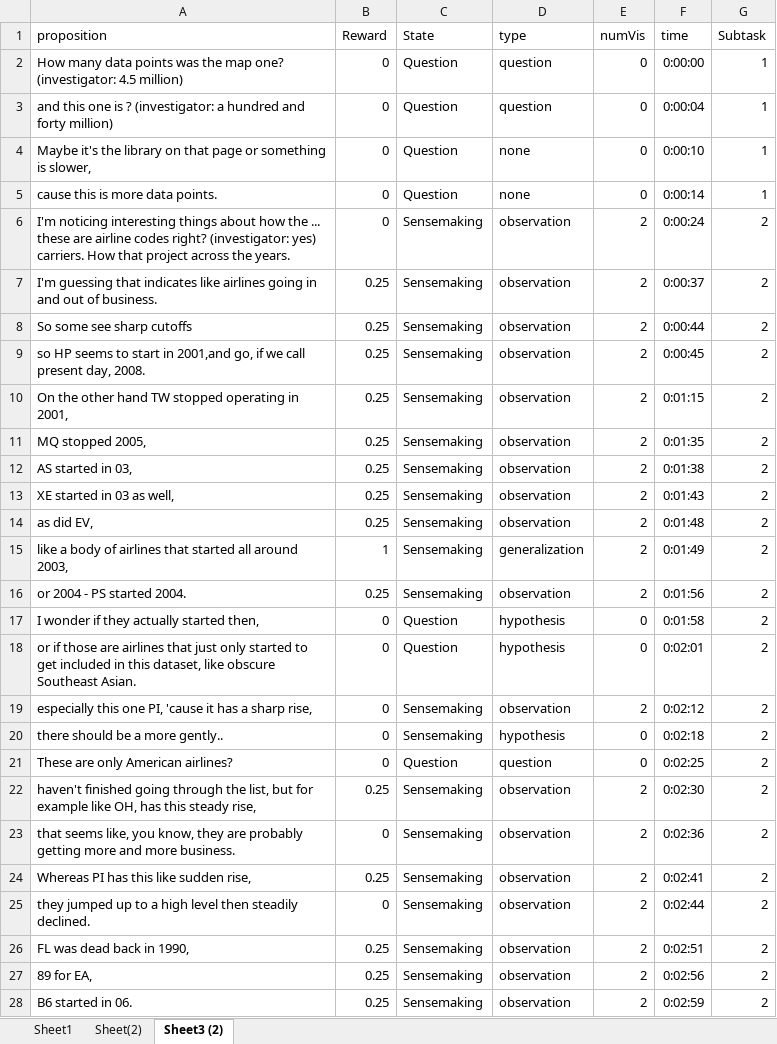
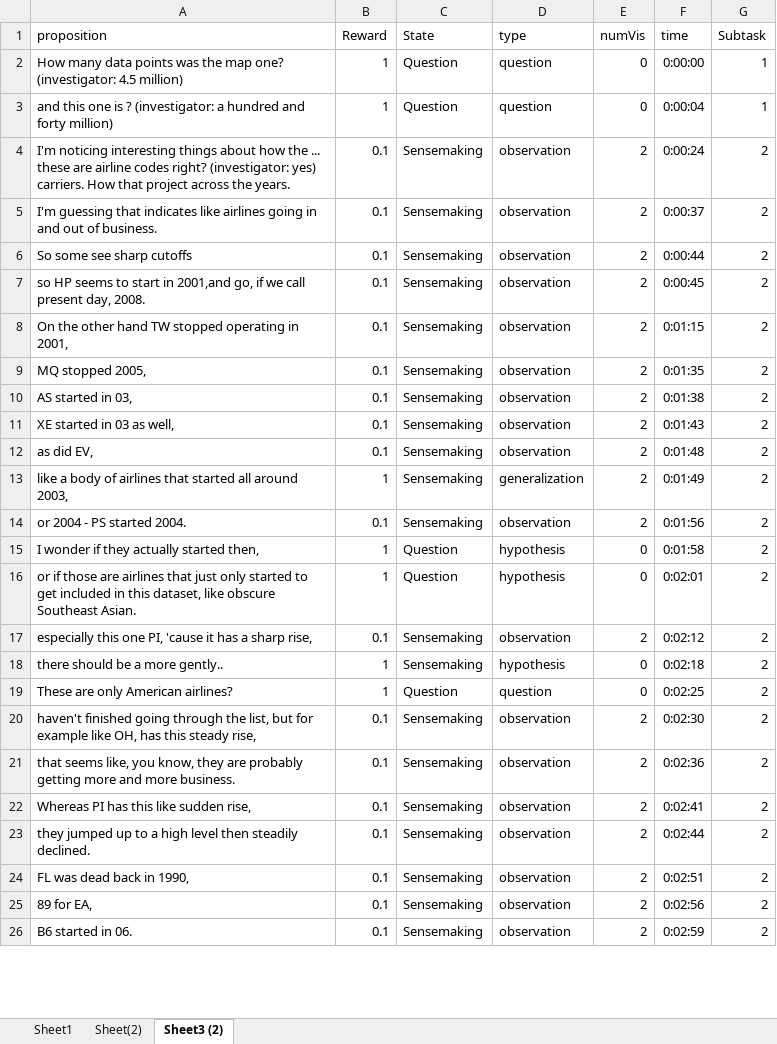
Before and after one commit to sanadcsedu/imMens-Interactions, an Excel workbook: stationarity_test/KLDivergenceTest/FeedbackLog/p10-faa-0ms.xlsx, sheet Sheet3 (2), drawn as a sheet; only a part is shown; values as stored, in another font and other column widths than the file's, no borders; removed rows and columns are numbered as before the commit, all else as after; the diff covers the shown part only; the diff names each change by its address in the sheet, - before the commit and + after, or states it on an @@ line.

```diff
--- a/stationarity_test/KLDivergenceTest/FeedbackLog/p10-faa-0ms.xlsx (sheet Sheet3 (2))
+++ b/stationarity_test/KLDivergenceTest/FeedbackLog/p10-faa-0ms.xlsx (sheet Sheet3 (2))
-B2:B3 (Reward): 0
+B2:B3 (Reward): 1
-row 4: Maybe it's the library on that page or something is slower, | 0 | Question | none | 0 | 0:00:10 | 1
-row 5: cause this is more data points. | 0 | Question | none | 0 | 0:00:14 | 1
-B4 (Reward): 0
+B4 (Reward): 0.1
-B5:B12 (Reward): 0.25
+B5:B12 (Reward): 0.1
-B14 (Reward): 0.25
+B14 (Reward): 0.1
-B15:B16 (Reward): 0
+B15:B16 (Reward): 1
-B17 (Reward): 0
+B17 (Reward): 0.1
-B18:B19 (Reward): 0
+B18:B19 (Reward): 1
-B20 (Reward): 0.25
+B20 (Reward): 0.1
-B21 (Reward): 0
+B21 (Reward): 0.1
-B22 (Reward): 0.25
+B22 (Reward): 0.1
-B23 (Reward): 0
+B23 (Reward): 0.1
-B24:B26 (Reward): 0.25
+B24:B26 (Reward): 0.1
```
Also changed, not shown: 85 edited cells elsewhere in this sheet, stationarity_test/KLDivergenceTest/FeedbackLog/p14-faa-0ms.xlsx, stationarity_test/KLDivergenceTest/FeedbackLog/p15-faa-0ms.xlsx, 12 other files.
